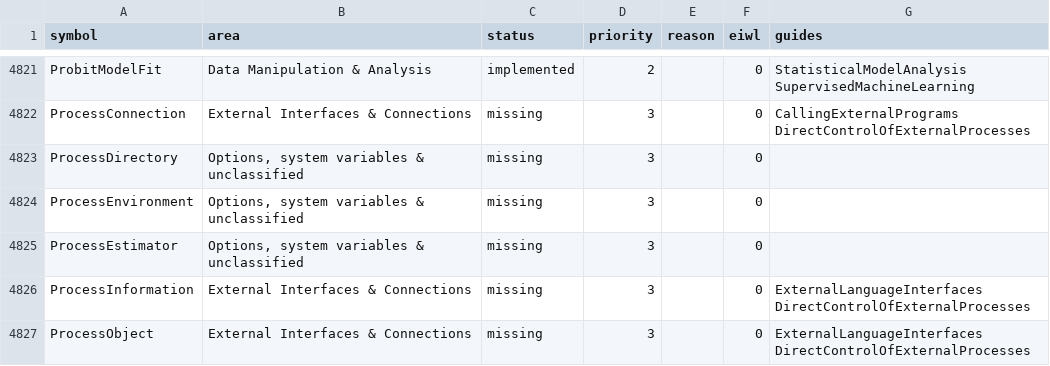
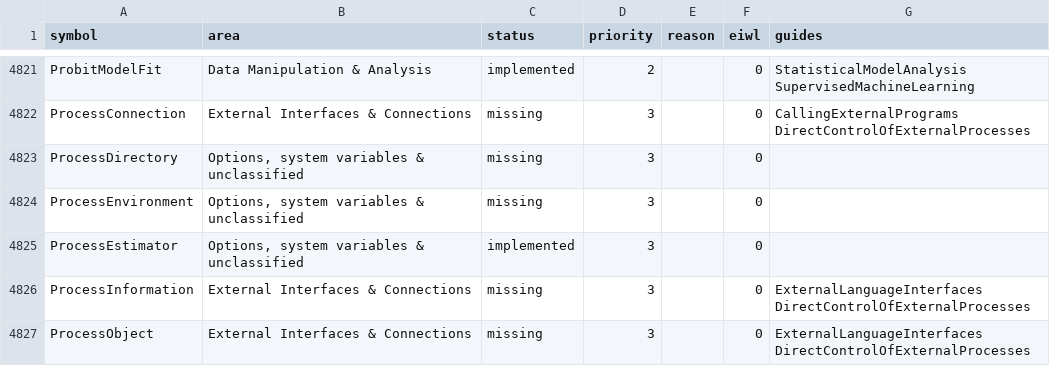
Before and after one commit to DarrenEdwards111/MikoshiLang, a CSV file: docs/wolfram_coverage_roadmap.csv, drawn as a sheet; only a part is shown, gaps mark what is left out; the diff covers the shown part only.

```diff
--- a/docs/wolfram_coverage_roadmap.csv
+++ b/docs/wolfram_coverage_roadmap.csv
@@ -4824,3 +4824,3 @@ ProcessDirectory,"Options, system variables & unclassified",missing,3,,0,
 ProcessEnvironment,"Options, system variables & unclassified",missing,3,,0,
-ProcessEstimator,"Options, system variables & unclassified",missing,3,,0,
+ProcessEstimator,"Options, system variables & unclassified",implemented,3,,0,
 ProcessInformation,External Interfaces & Connections,missing,3,,0,ExternalLanguageInterfaces DirectControlOfExternalProcesses
```
Also changed, not shown: 84 edited cells elsewhere in this file, 2 other files.
